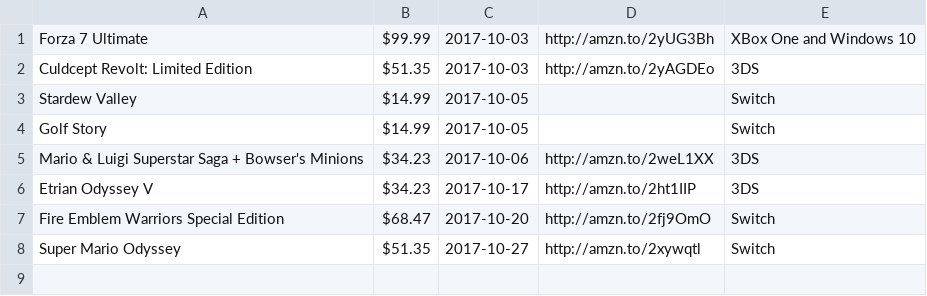
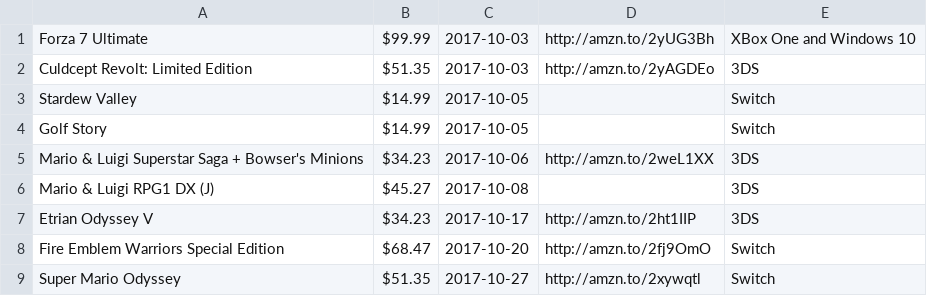
Before and after one commit to miserablepoorandbroke/VideoGamesMakeMeBroke, a CSV file: 2017-10.csv, drawn as a sheet.

Commit message:
Update 2017-10.csv

```diff
--- a/2017-10.csv
+++ b/2017-10.csv
@@ -5,2 +5,3 @@ Golf Story, $14.99, 2017-10-05,,Switch
 Mario & Luigi Superstar Saga + Bowser's Minions, $34.23, 2017-10-06, http://amzn.to/2weL1XX, 3DS
+Mario & Luigi RPG1 DX (J), $45.27, 2017-10-08, , 3DS
 Etrian Odyssey V, $34.23, 2017-10-17, http://amzn.to/2ht1IIP, 3DS
```
